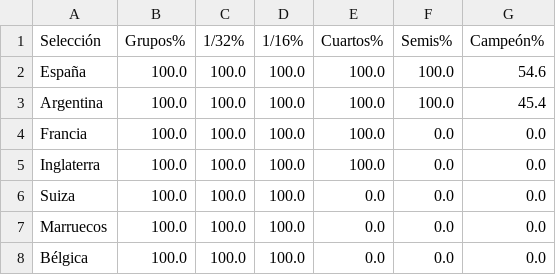
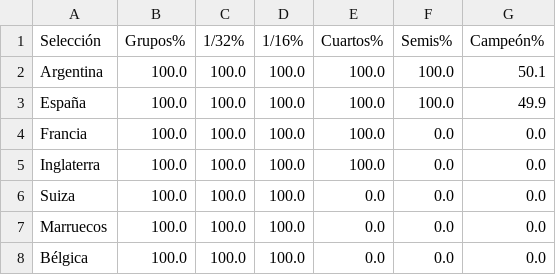
Before and after one commit to mikedataspain/mundial-elo, a CSV file: data.csv, drawn as a sheet; only a part is shown.

```diff
--- a/data.csv
+++ b/data.csv
@@ -1,4 +1,4 @@
 Selección,Grupos%,1/32%,1/16%,Cuartos%,Semis%,Campeón%
-España,100.0,100.0,100.0,100.0,100.0,54.6
-Argentina,100.0,100.0,100.0,100.0,100.0,45.4
+Argentina,100.0,100.0,100.0,100.0,100.0,50.1
+España,100.0,100.0,100.0,100.0,100.0,49.9
 Francia,100.0,100.0,100.0,100.0,0.0,0.0
```
Also changed, not shown: 1 other file.
